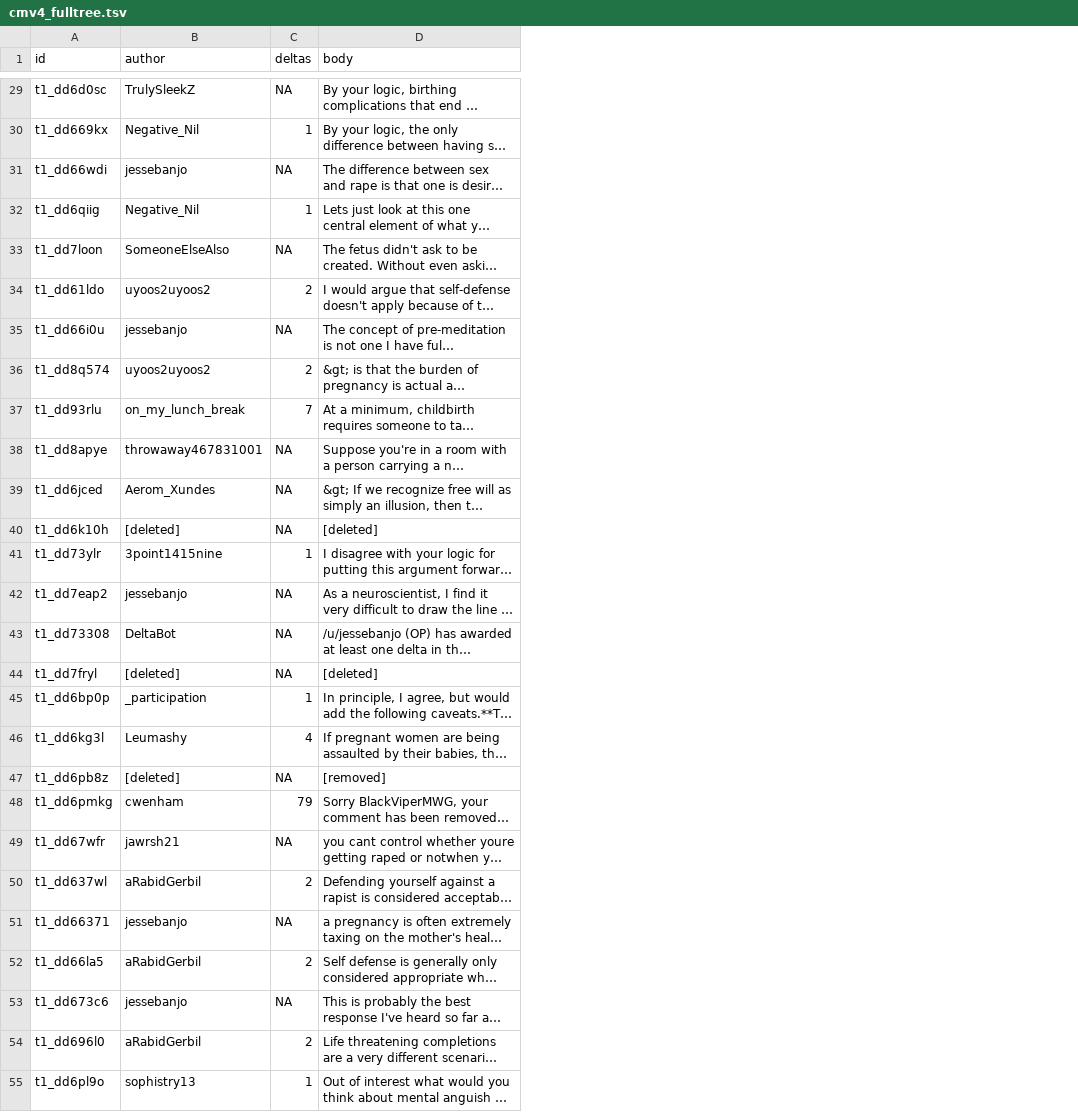
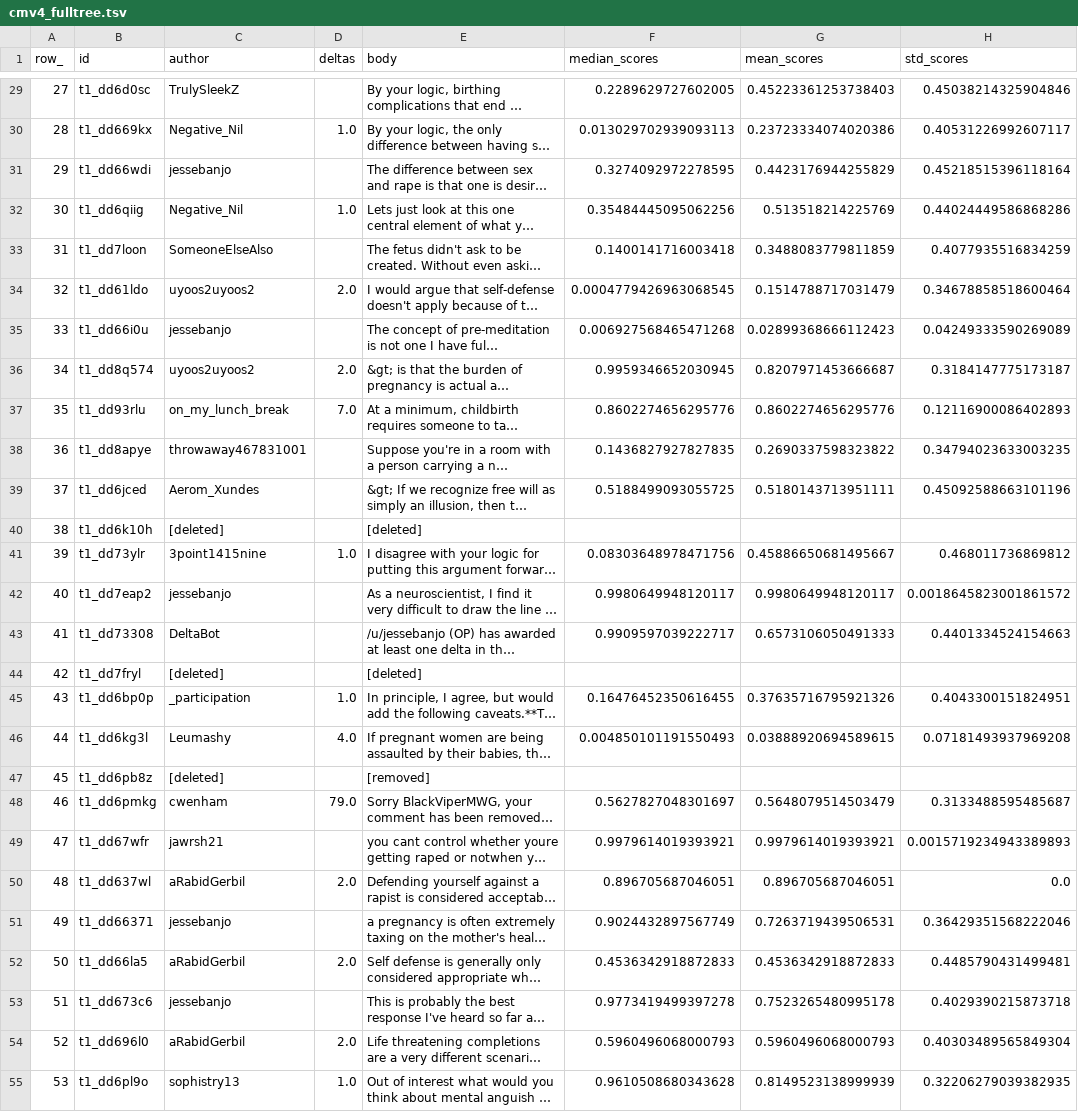
Before and after one commit to chri4354/conversation_dynamics, a TSV file: target_conversations/output_trees/cmv4_fulltree.tsv, drawn as a sheet; only a part is shown, gaps mark what is left out; long unchanged cells end in …; addresses are those after the commit; the diff covers the shown part only; the diff names each change by its address in the sheet, - before the commit and + after, or states it on an @@ line.

Commit message:
computed scores for authors and allnetwork

```diff
--- a/target_conversations/output_trees/cmv4_fulltree.tsv
+++ b/target_conversations/output_trees/cmv4_fulltree.tsv
+column A (row_), rows 29-55: 27 | 28 | 29 | 30 | 31 | 32 | 33 | 34 | 35 | 36 | 37 | 38 | 39 | 40 | 41 | 42 | 43 | 44 | 45 | 46 | 47 | 48 | 49 | 50 | 51 | 52 | 53
+column F (median_scores), rows 29-55: 0.2289629727602005 | 0.013029702939093113 | 0.3274092972278595 | 0.35484445095062256 | 0.1400141716003418 | 0.0004779426963068545 | 0.006927568465471268 | 0.9959346652030945 | 0.8602274656295776 | 0.1436827927827835 | 0.5188499093055725 |  | 0.08303648978471756 | 0.9980649948120117 | 0.9909597039222717 |  | 0.16476452350616455 | 0.004850101191550493 |  | 0.5627827048301697 | 0.9979614019393921 | 0.896705687046051 | 0.9024432897567749 | 0.4536342918872833 | 0.9773419499397278 | 0.5960496068000793 | 0.9610508680343628
+column G (mean_scores), rows 29-55: 0.45223361253738403 | 0.23723334074020386 | 0.4423176944255829 | 0.513518214225769 | 0.3488083779811859 | 0.1514788717031479 | 0.02899368666112423 | 0.8207971453666687 | 0.8602274656295776 | 0.2690337598323822 | 0.5180143713951111 |  | 0.45886650681495667 | 0.9980649948120117 | 0.6573106050491333 |  | 0.37635716795921326 | 0.03888920694589615 |  | 0.5648079514503479 | 0.9979614019393921 | 0.896705687046051 | 0.7263719439506531 | 0.4536342918872833 | 0.7523265480995178 | 0.5960496068000793 | 0.8149523138999939
+column H (std_scores), rows 29-55: 0.45038214325904846 | 0.40531226992607117 | 0.45218515396118164 | 0.44024449586868286 | 0.4077935516834259 | 0.34678858518600464 | 0.04249333590269089 | 0.3184147775173187 | 0.12116900086402893 | 0.34794023633003235 | 0.45092588663101196 |  | 0.468011736869812 | 0.0018645823001861572 | 0.4401334524154663 |  | 0.4043300151824951 | 0.07181493937969208 |  | 0.3133488595485687 | 0.0015719234943389893 | 0.0 | 0.36429351568222046 | 0.4485790431499481 | 0.4029390215873718 | 0.40303489565849304 | 0.32206279039382935
-D29 (deltas): NA
+D29 (deltas): (empty)
-D30 (deltas): 1
+D30 (deltas): 1.0
-D31 (deltas): NA
+D31 (deltas): (empty)
-D32 (deltas): 1
+D32 (deltas): 1.0
-D33 (deltas): NA
+D33 (deltas): (empty)
-D34 (deltas): 2
+D34 (deltas): 2.0
-D35 (deltas): NA
+D35 (deltas): (empty)
-D36 (deltas): 2
+D36 (deltas): 2.0
-D37 (deltas): 7
+D37 (deltas): 7.0
-D38:D40 (deltas): NA
+D38:D40 (deltas): (empty)
-D41 (deltas): 1
+D41 (deltas): 1.0
-D42:D44 (deltas): NA
+D42:D44 (deltas): (empty)
-D45 (deltas): 1
+D45 (deltas): 1.0
-D46 (deltas): 4
+D46 (deltas): 4.0
-D47 (deltas): NA
+D47 (deltas): (empty)
-D48 (deltas): 79
+D48 (deltas): 79.0
-D49 (deltas): NA
+D49 (deltas): (empty)
-D50 (deltas): 2
+D50 (deltas): 2.0
-D51 (deltas): NA
+D51 (deltas): (empty)
-D52 (deltas): 2
+D52 (deltas): 2.0
-D53 (deltas): NA
+D53 (deltas): (empty)
-D54 (deltas): 2
+D54 (deltas): 2.0
-D55 (deltas): 1
+D55 (deltas): 1.0
```
Also changed, not shown: 32 edited cells elsewhere in this file, target_conversations/output_initialauthors/cmv1_initialauthor.tsv, target_conversations/output_initialauthors/cmv3_initialauthor.tsv, 15 other files.
